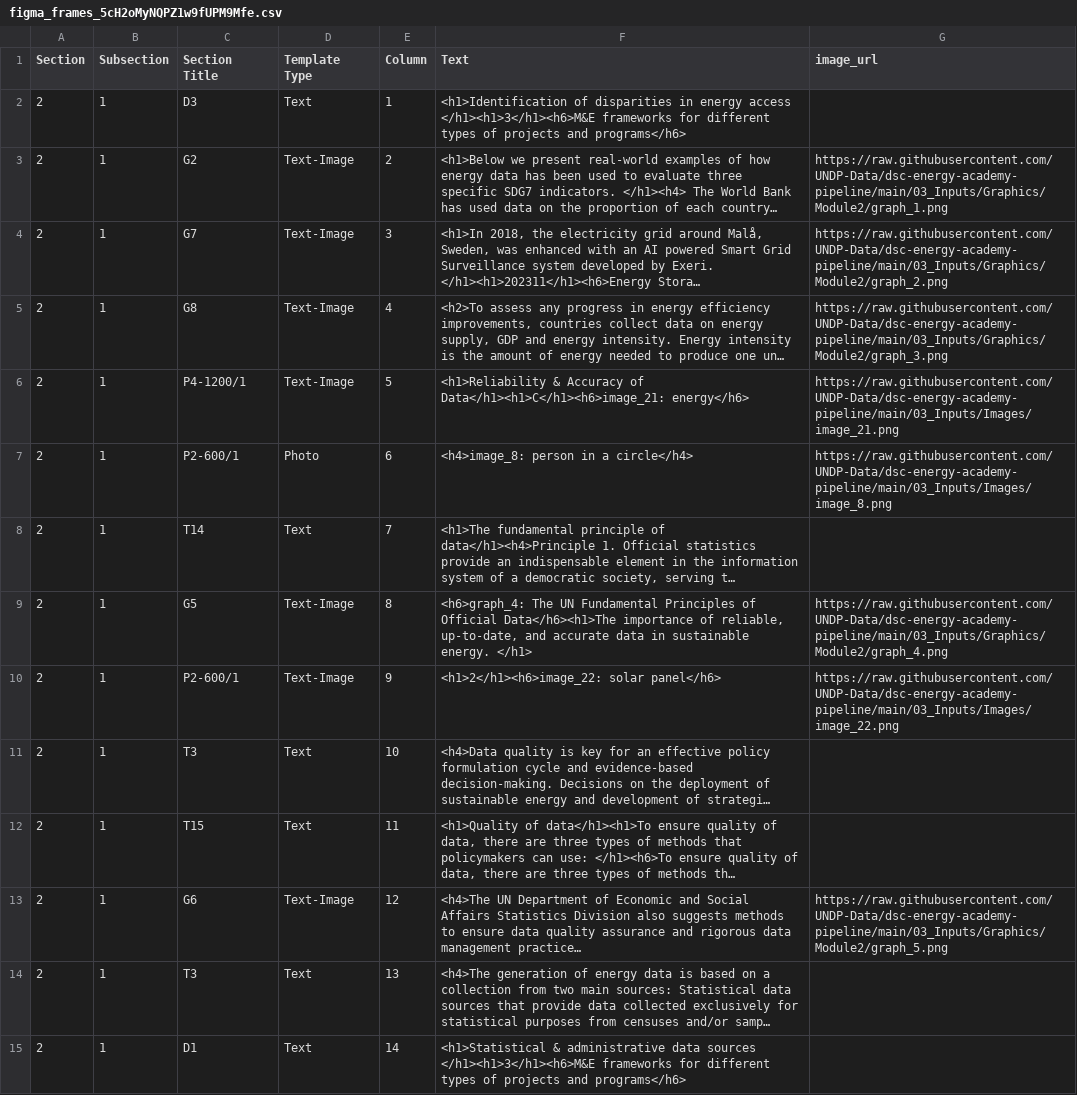
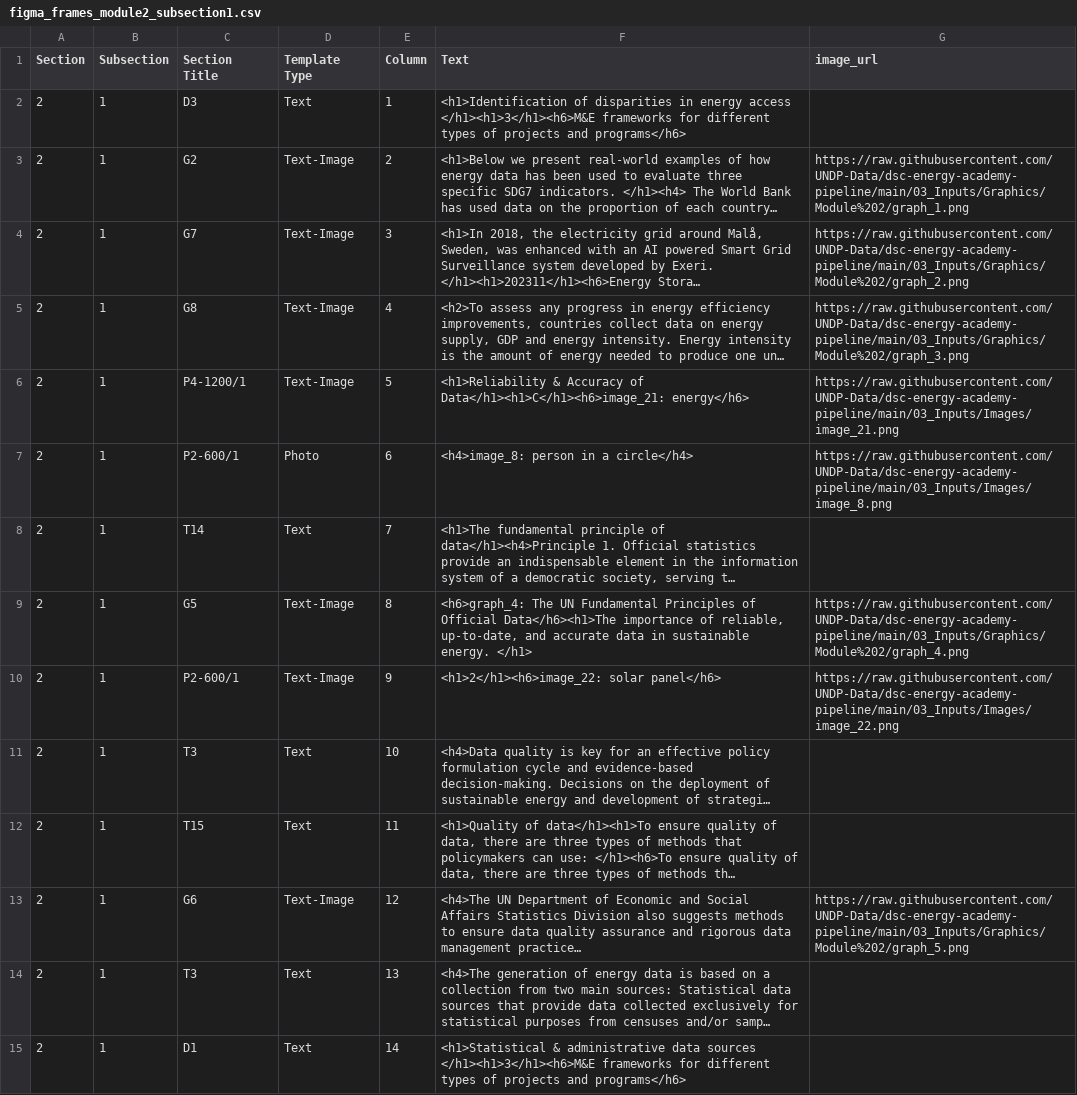
Before and after one commit to UNDP-Data/dsc-energy-academy-pipeline, a CSV file: 01_Results/Module 2/Subsection 1/figma_frames_module2_subsection1.csv (was 01_Results/figma_frames_5cH2oMyNQPZ1w9fUPM9Mfe.csv), drawn as a sheet; only a part is shown; long unchanged cells end in …; the diff names each change by its address in the sheet, - before the commit and + after, or states it on an @@ line.

```diff
--- a/01_Results/figma_frames_5cH2oMyNQPZ1w9fUPM9Mfe.csv
+++ b/01_Results/Module 2/Subsection 1/figma_frames_module2_subsection1.csv
-G3 (image_url): https://raw.githubusercontent.com/UNDP-Data/dsc-energy-academy-pipeline/main/03_Inputs/Graphics/Module2/graph_1.png
+G3 (image_url): https://raw.githubusercontent.com/UNDP-Data/dsc-energy-academy-pipeline/main/03_Inputs/Graphics/Module%202/graph_1.png
-G4 (image_url): https://raw.githubusercontent.com/UNDP-Data/dsc-energy-academy-pipeline/main/03_Inputs/Graphics/Module2/graph_2.png
+G4 (image_url): https://raw.githubusercontent.com/UNDP-Data/dsc-energy-academy-pipeline/main/03_Inputs/Graphics/Module%202/graph_2.png
-G5 (image_url): https://raw.githubusercontent.com/UNDP-Data/dsc-energy-academy-pipeline/main/03_Inputs/Graphics/Module2/graph_3.png
+G5 (image_url): https://raw.githubusercontent.com/UNDP-Data/dsc-energy-academy-pipeline/main/03_Inputs/Graphics/Module%202/graph_3.png
-G9 (image_url): https://raw.githubusercontent.com/UNDP-Data/dsc-energy-academy-pipeline/main/03_Inputs/Graphics/Module2/graph_4.png
+G9 (image_url): https://raw.githubusercontent.com/UNDP-Data/dsc-energy-academy-pipeline/main/03_Inputs/Graphics/Module%202/graph_4.png
-G13 (image_url): https://raw.githubusercontent.com/UNDP-Data/dsc-energy-academy-pipeline/main/03_Inputs/Graphics/Module2/graph_5.png
+G13 (image_url): https://raw.githubusercontent.com/UNDP-Data/dsc-energy-academy-pipeline/main/03_Inputs/Graphics/Module%202/graph_5.png
```
Also changed, not shown: 7 other files.
